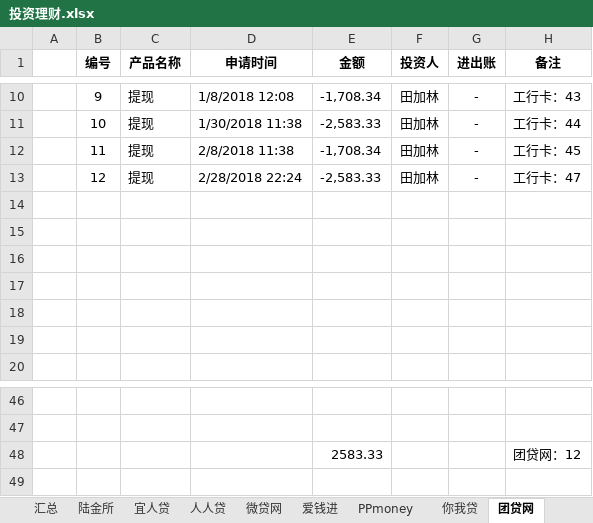
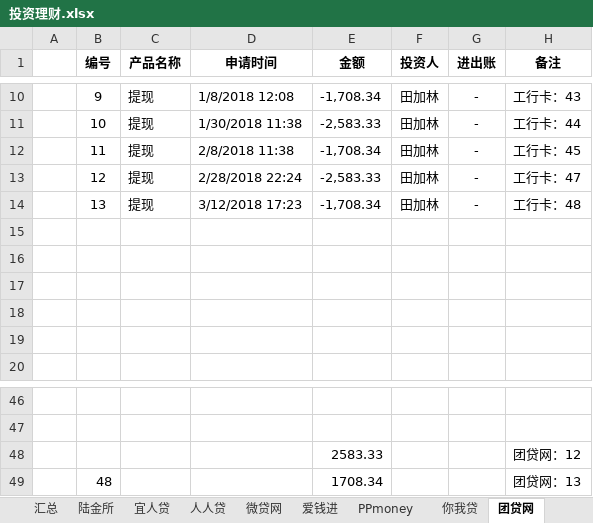
Before and after one commit to wuya1986/TIANJL, an Excel workbook: 投资理财.xlsx, sheet 团贷网, drawn as a sheet; only a part is shown, gaps mark what is left out; values as stored, in another font and other column widths than the file's, no borders; the diff names each change by its address in the sheet, - before the commit and + after, or states it on an @@ line.

```diff
--- a/投资理财.xlsx (sheet 团贷网)
+++ b/投资理财.xlsx (sheet 团贷网)
-row 14: (empty)
+row 14:  | 13 | 提现 | 3/12/2018 17:23 | -1,708.34 | 田加林 | - | 工行卡：48
+row 49:  | 48 |  |  | 1708.34 |  |  | 团贷网：13
```
Also changed, not shown: sheet 工行卡.
